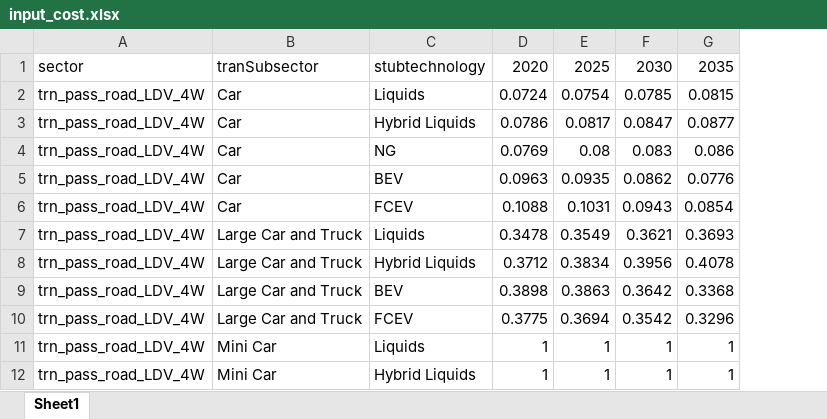
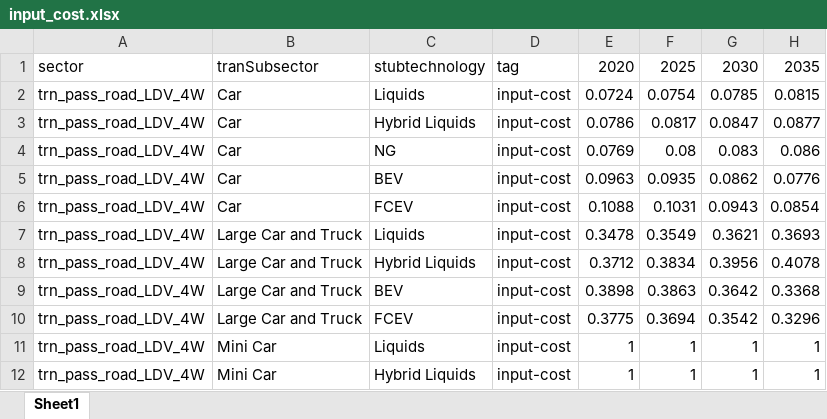
Before and after one commit to panday1995/GCAM, an Excel workbook: input_cost.xlsx, sheet Sheet1, drawn as a sheet; only a part is shown; values as stored, in another font and other column widths than the file's, no borders; the diff names each change by its address in the sheet, - before the commit and + after, or states it on an @@ line.

```diff
--- a/input_cost.xlsx (sheet Sheet1)
+++ b/input_cost.xlsx (sheet Sheet1)
+column D, rows 1-12: tag | input-cost | input-cost | input-cost | input-cost | input-cost | input-cost | input-cost | input-cost | input-cost | input-cost | input-cost
```
Also changed, not shown: 2 other files.
